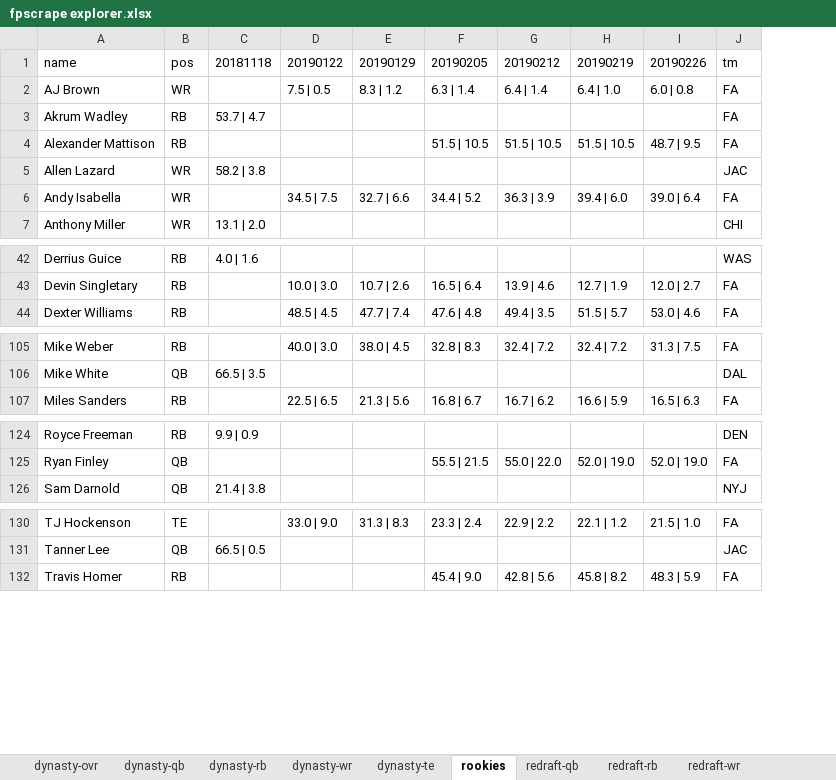
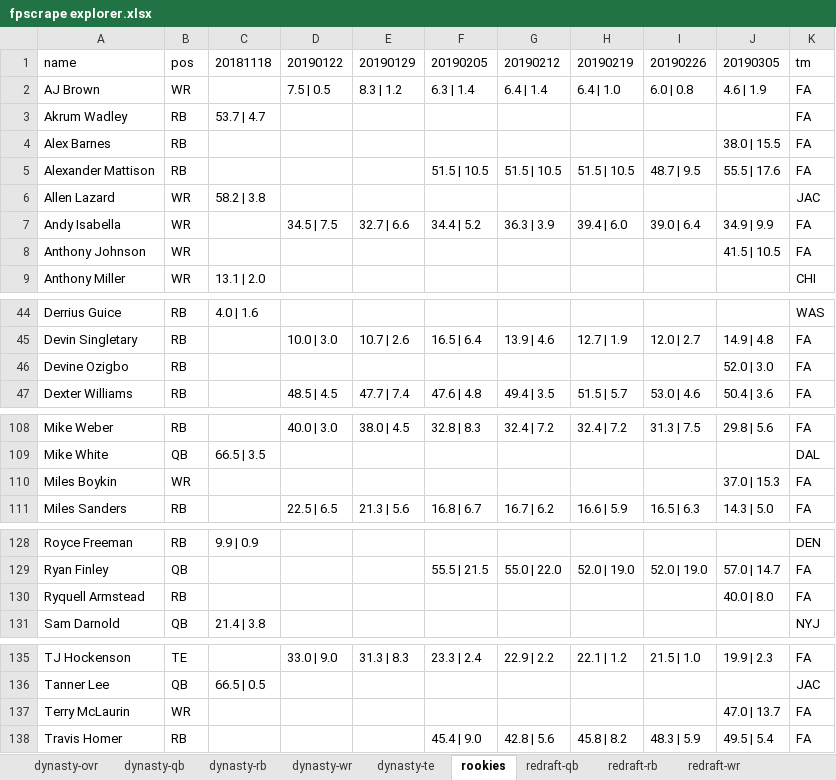
Before and after one commit to dynastyprocess/data, an Excel workbook: files/workbooks/fpscrape explorer.xlsx, sheet rookies, drawn as a sheet; only a part is shown, gaps mark what is left out; values as stored, in another font and other column widths than the file's, no borders; table styles not drawn; addresses are those after the commit; the diff names each change by its address in the sheet, - before the commit and + after, or states it on an @@ line.

```diff
--- a/files/workbooks/fpscrape explorer.xlsx (sheet rookies)
+++ b/files/workbooks/fpscrape explorer.xlsx (sheet rookies)
+column J, rows 1-2: 20190305 | 4.6 | 1.9; rows 5-7: 55.5 | 17.6 |  | 34.9 | 9.9; row 45: 14.9 | 4.8; row 47: 50.4 | 3.6; row 108: 29.8 | 5.6; row 111: 14.3 | 5.0; row 129: 57.0 | 14.7; row 135: 19.9 | 2.3; row 138: 49.5 | 5.4
+row 4: Alex Barnes | RB |  |  |  |  |  |  |  | 38.0 | 15.5 | FA
+row 8: Anthony Johnson | WR |  |  |  |  |  |  |  | 41.5 | 10.5 | FA
+row 46: Devine Ozigbo | RB |  |  |  |  |  |  |  | 52.0 | 3.0 | FA
+row 110: Miles Boykin | WR |  |  |  |  |  |  |  | 37.0 | 15.3 | FA
+row 130: Ryquell Armstead | RB |  |  |  |  |  |  |  | 40.0 | 8.0 | FA
+row 137: Terry McLaurin | WR |  |  |  |  |  |  |  | 47.0 | 13.7 | FA
```
Also changed, not shown: sheet dynasty-wr, sheet dynasty-rb, sheet dynasty-ovr, sheet redraft-rb, sheet dynasty-te, sheet redraft-wr, 3 more sheets.
